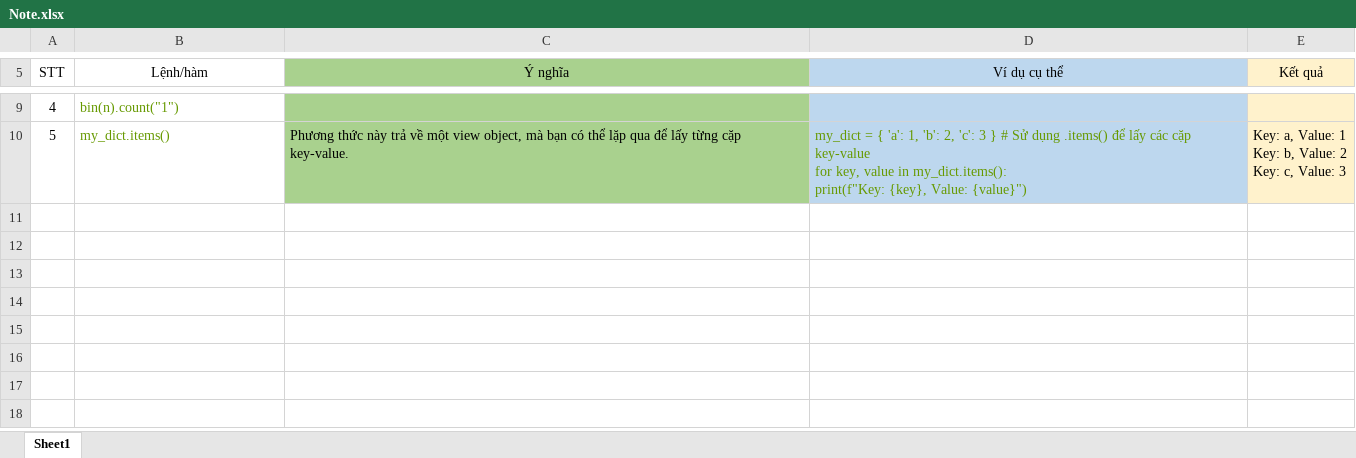
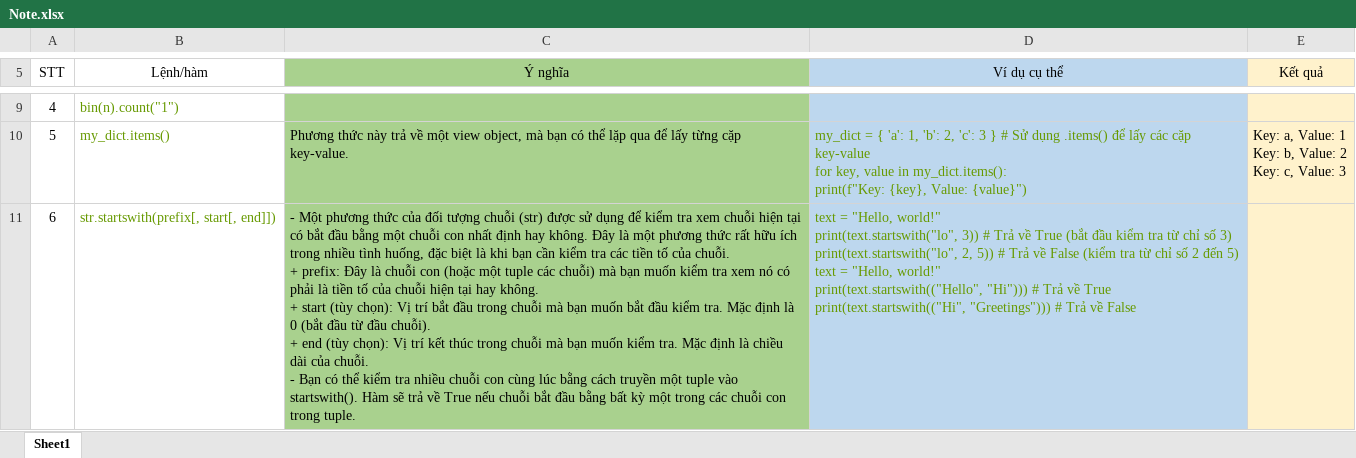
Before and after one commit to LeThang15081994/300CodeExercise, an Excel workbook: Note.xlsx, sheet Sheet1, drawn as a sheet; only a part is shown, gaps mark what is left out; values as stored, in another font and other column widths than the file's, no borders; ↵ is a line break in a cell; the diff names each change by its address in the sheet, - before the commit and + after, or states it on an @@ line.

```diff
--- a/Note.xlsx (sheet Sheet1)
+++ b/Note.xlsx (sheet Sheet1)
+row 11: 6 | str.startswith(prefix[, start[, end]]) | - Một phương thức của đối tượng chuỗi (str) được sử dụng để kiểm tra xem chuỗi hiện tại có bắt đầu bằng một chuỗi con nhất định hay không. Đây là một phương thức rất hữu ích trong nhiều tình huống, đặc biệt là khi bạn cần kiểm tra các tiền tố của chuỗi. ↵ + prefix: Đây là chuỗi con (hoặc một tuple các chuỗi) mà bạn muốn kiểm tra xem nó có phải là tiền tố của chuỗi hiện tại hay không. ↵ + start (tùy chọn): Vị trí bắt đầu trong chuỗi mà bạn muốn bắt đầu kiểm tra. Mặc định là 0 (bắt đầu từ đầu chuỗi). ↵ + end (tùy chọn): Vị trí kết thúc trong chuỗi mà bạn muốn kiểm tra. Mặc định là chiều dài của chuỗi. ↵ - Bạn có thể kiểm tra nhiều chuỗi con cùng lúc bằng cách truyền một tuple vào startswith(). Hàm sẽ trả về True nếu chuỗi bắt đầu bằng bất kỳ một trong các chuỗi con trong tuple. | text = "Hello, world!" ↵ print(text.startswith("lo", 3)) # Trả về True (bắt đầu kiểm tra từ chỉ số 3) ↵ print(text.startswith("lo", 2, 5)) # Trả về False (kiểm tra từ chỉ số 2 đến 5) ↵ text = "Hello, world!" ↵ print(text.startswith(("Hello", "Hi"))) # Trả về True ↵ print(text.startswith(("Hi", "Greetings"))) # Trả về False
```
Also changed, not shown: 3 other files.
